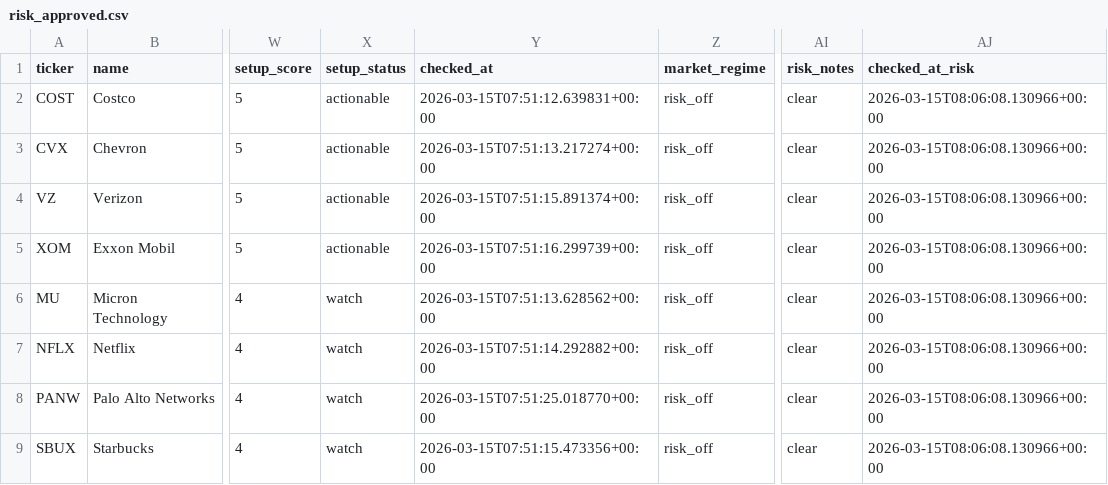
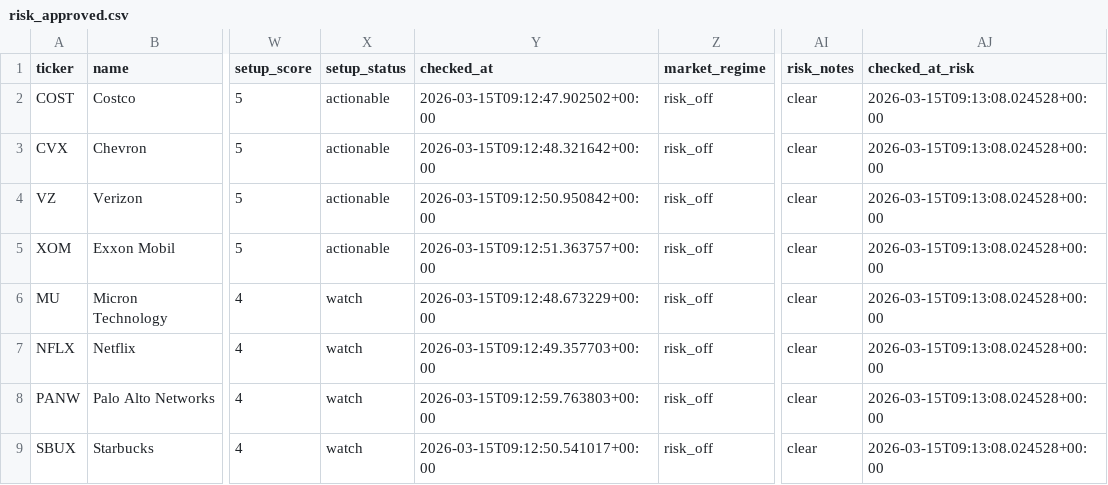
Before and after one commit to lukeroyle-beep/Investing_Agents, a CSV file: data/risk_approved.csv, drawn as a sheet; only a part is shown, gaps mark what is left out; the diff names each change by its address in the sheet, - before the commit and + after, or states it on an @@ line.

```diff
--- a/data/risk_approved.csv
+++ b/data/risk_approved.csv
-Y2 (checked_at): 2026-03-15T07:51:12.639831+00:00
+Y2 (checked_at): 2026-03-15T09:12:47.902502+00:00
-AJ2:AJ9 (checked_at_risk): 2026-03-15T08:06:08.130966+00:00
+AJ2:AJ9 (checked_at_risk): 2026-03-15T09:13:08.024528+00:00
-Y3 (checked_at): 2026-03-15T07:51:13.217274+00:00
+Y3 (checked_at): 2026-03-15T09:12:48.321642+00:00
-Y4 (checked_at): 2026-03-15T07:51:15.891374+00:00
+Y4 (checked_at): 2026-03-15T09:12:50.950842+00:00
-Y5 (checked_at): 2026-03-15T07:51:16.299739+00:00
+Y5 (checked_at): 2026-03-15T09:12:51.363757+00:00
-Y6 (checked_at): 2026-03-15T07:51:13.628562+00:00
+Y6 (checked_at): 2026-03-15T09:12:48.673229+00:00
-Y7 (checked_at): 2026-03-15T07:51:14.292882+00:00
+Y7 (checked_at): 2026-03-15T09:12:49.357703+00:00
-Y8 (checked_at): 2026-03-15T07:51:25.018770+00:00
+Y8 (checked_at): 2026-03-15T09:12:59.763803+00:00
-Y9 (checked_at): 2026-03-15T07:51:15.473356+00:00
+Y9 (checked_at): 2026-03-15T09:12:50.541017+00:00
```
Also changed, not shown: data/final_shortlist.csv, data/rejects.csv, 14 other files.
